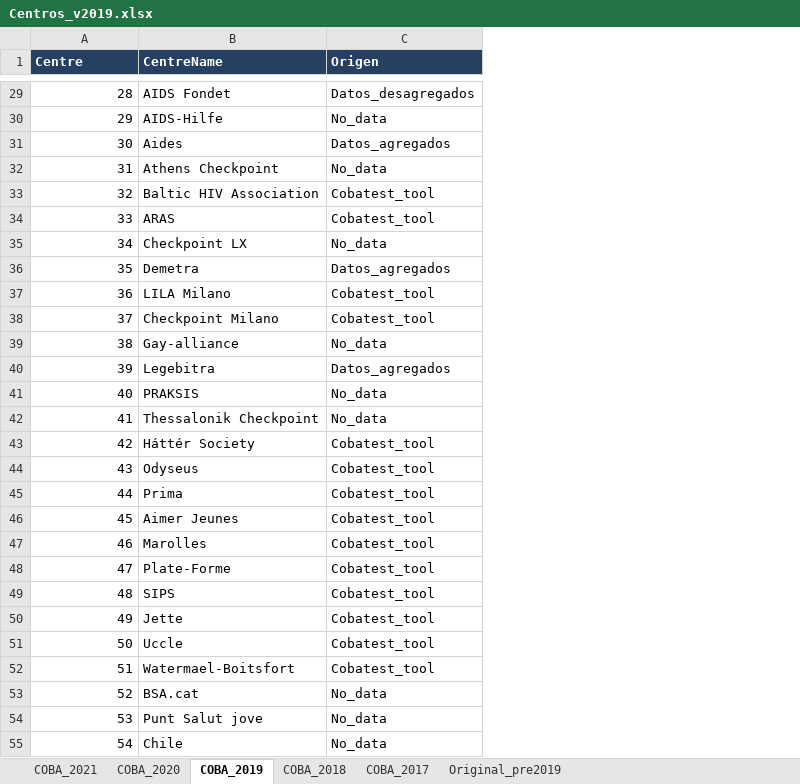
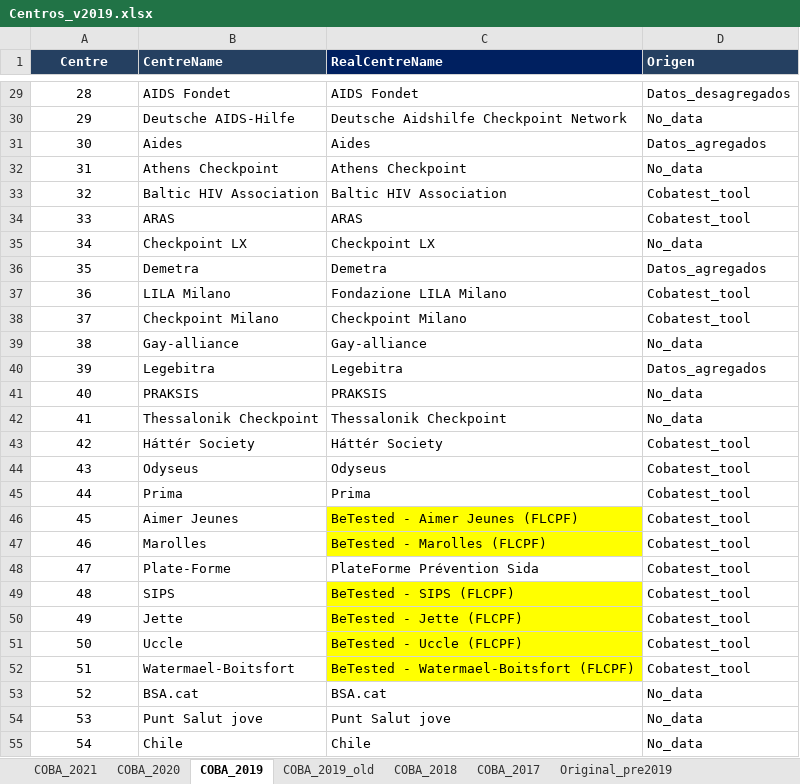
Before and after one commit to Lehnard/COBATEST_2019, an Excel workbook: data/Auxiliar_data/Centros_v2019.xlsx, sheet COBA_2019, drawn as a sheet; only a part is shown, gaps mark what is left out; values as stored, in another font and other column widths than the file's, no borders; the diff covers the shown part only; the diff names each change by its address in the sheet, - before the commit and + after, or states it on an @@ line.

```diff
--- a/data/Auxiliar_data/Centros_v2019.xlsx (sheet COBA_2019)
+++ b/data/Auxiliar_data/Centros_v2019.xlsx (sheet COBA_2019)
+sheet tab: COBA_2019_old
+column C (RealCentreName), rows 29-55: AIDS Fondet | Deutsche Aidshilfe Checkpoint Network | Aides | Athens Checkpoint | Baltic HIV Association | ARAS | Checkpoint LX | Demetra | Fondazione LILA Milano | Checkpoint Milano | Gay-alliance | Legebitra | PRAKSIS | Thessalonik Checkpoint | Háttér Society | Odyseus | Prima | BeTested - Aimer Jeunes (FLCPF) | BeTested - Marolles (FLCPF) | PlateForme Prévention Sida | BeTested - SIPS (FLCPF) | BeTested - Jette (FLCPF) | BeTested - Uccle (FLCPF) | BeTested - Watermael-Boitsfort (FLCPF) | BSA.cat | Punt Salut jove | Chile
-A1 alignment: left
+A1 alignment: center
-A29:A55 alignment: right
+A29:A55 alignment: center
-B30 (CentreName): AIDS-Hilfe
+B30 (CentreName): Deutsche AIDS-Hilfe
```
Also changed, not shown: 2 added rows, 1 edited cell and cell formats elsewhere in this sheet, 15 other files.
